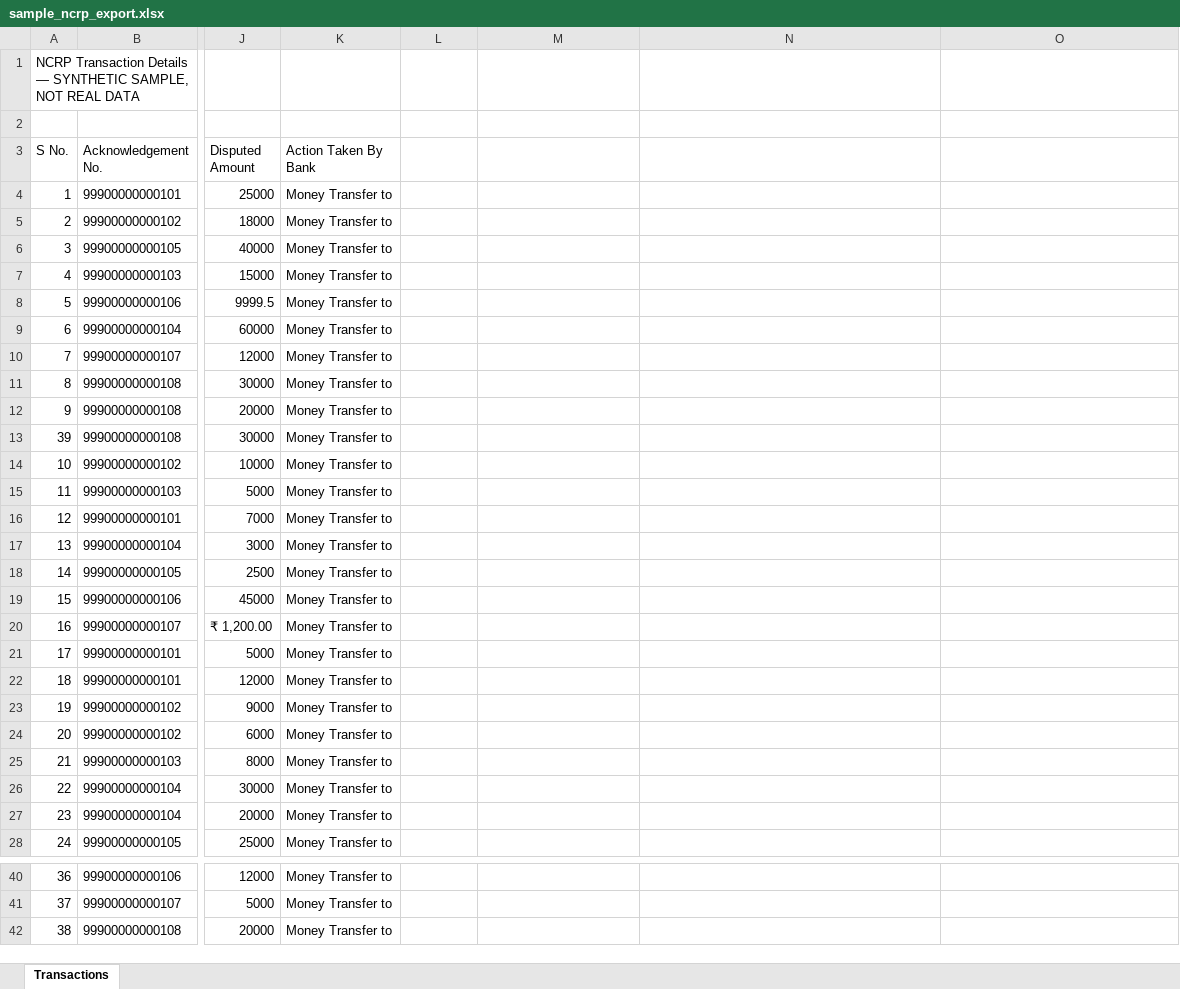
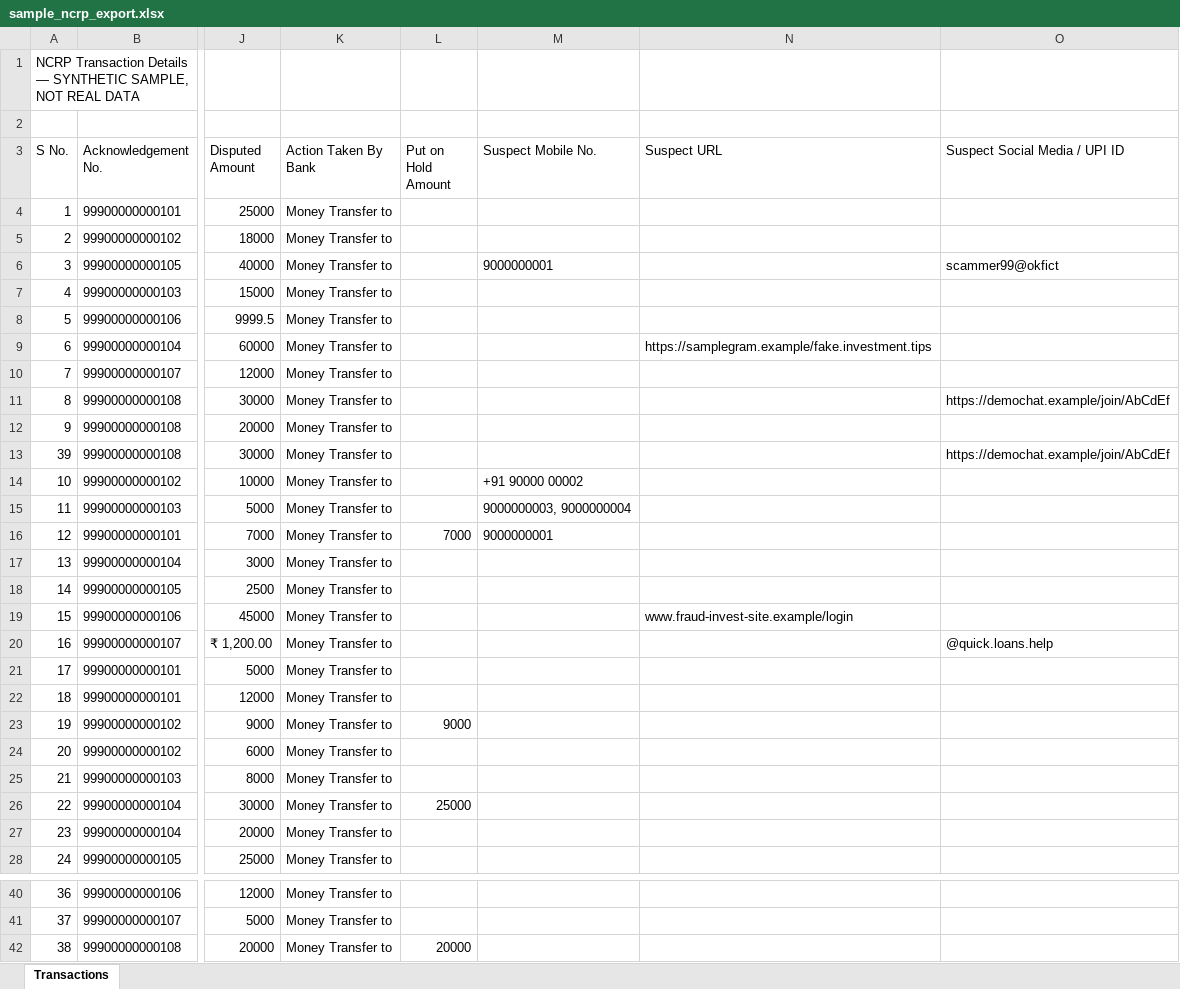
Before and after one commit to naveent221/bnss94-notice-tool, an Excel workbook: samples/sample_ncrp_export.xlsx, sheet Transactions, drawn as a sheet; only a part is shown, gaps mark what is left out; values as stored, in another font and other column widths than the file's, no borders; the diff names each change by its address in the sheet, - before the commit and + after, or states it on an @@ line.

```diff
--- a/samples/sample_ncrp_export.xlsx (sheet Transactions)
+++ b/samples/sample_ncrp_export.xlsx (sheet Transactions)
-L3: (empty)
+L3: Put on Hold Amount
-M3: (empty)
+M3: Suspect Mobile No.
-N3: (empty)
+N3: Suspect URL
-O3: (empty)
+O3: Suspect Social Media / UPI ID
-M6 (Suspect Mobile No.): (empty)
+M6 (Suspect Mobile No.): 9000000001
-O6 (Suspect Social Media / UPI ID): (empty)
+O6 (Suspect Social Media / UPI ID): scammer99@okfict
-N9 (Suspect URL): (empty)
+N9 (Suspect URL): https://samplegram.example/fake.investment.tips
-O11 (Suspect Social Media / UPI ID): (empty)
+O11 (Suspect Social Media / UPI ID): https://demochat.example/join/AbCdEf
-O13 (Suspect Social Media / UPI ID): (empty)
+O13 (Suspect Social Media / UPI ID): https://demochat.example/join/AbCdEf
-M14 (Suspect Mobile No.): (empty)
+M14 (Suspect Mobile No.): +91 90000 00002
-M15 (Suspect Mobile No.): (empty)
+M15 (Suspect Mobile No.): 9000000003, 9000000004
-L16 (Put on Hold Amount): (empty)
+L16 (Put on Hold Amount): 7000
-M16 (Suspect Mobile No.): (empty)
+M16 (Suspect Mobile No.): 9000000001
-N19 (Suspect URL): (empty)
+N19 (Suspect URL): www.fraud-invest-site.example/login
-O20 (Suspect Social Media / UPI ID): (empty)
+O20 (Suspect Social Media / UPI ID): @quick.loans.help
-L23 (Put on Hold Amount): (empty)
+L23 (Put on Hold Amount): 9000
-L26 (Put on Hold Amount): (empty)
+L26 (Put on Hold Amount): 25000
-L42 (Put on Hold Amount): (empty)
+L42 (Put on Hold Amount): 20000
```
Also changed, not shown: samples/sample_nodal_officers.xlsx, 7 other files.
